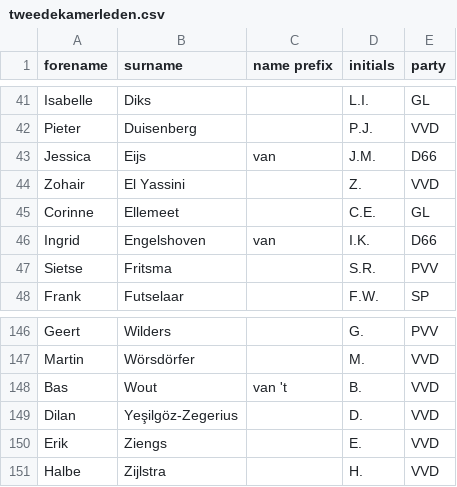
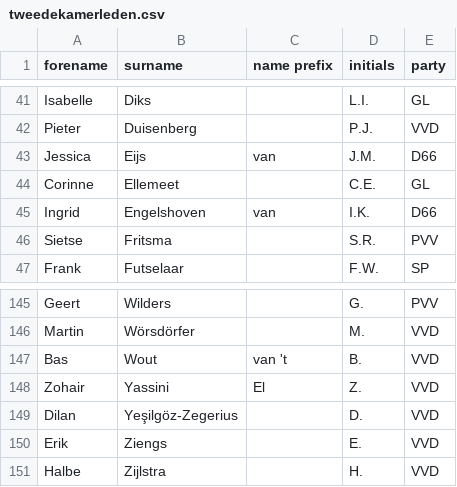
Before and after one commit to openkamer/ok-tk-data, a CSV file: kamerleden/tweedekamerleden.csv, drawn as a sheet; only a part is shown, gaps mark what is left out; removed rows and columns are numbered as before the commit, all else as after; the diff names each change by its address in the sheet, - before the commit and + after, or states it on an @@ line.

Commit message:
update of tweedekamer.nl kamerleden

```diff
--- a/kamerleden/tweedekamerleden.csv
+++ b/kamerleden/tweedekamerleden.csv
-row 44: Zohair | El Yassini |  | Z. | VVD
+row 148: Zohair | Yassini | El | Z. | VVD
```
Also changed, not shown: 1 other file.
